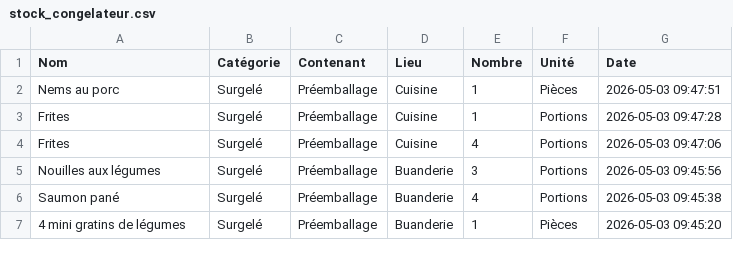
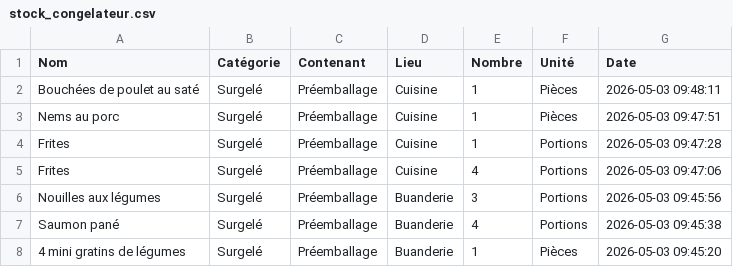
Before and after one commit to stephane0254-png/Congelateurs, a CSV file: stock_congelateur.csv, drawn as a sheet; only a part is shown; the diff names each change by its address in the sheet, - before the commit and + after, or states it on an @@ line.

Commit message:
Ajout Bouchées de poulet au saté

```diff
--- a/stock_congelateur.csv
+++ b/stock_congelateur.csv
+row 2: Bouchées de poulet au saté | Surgelé | Préemballage | Cuisine | 1 | Pièces | 2026-05-03 09:48:11
```
